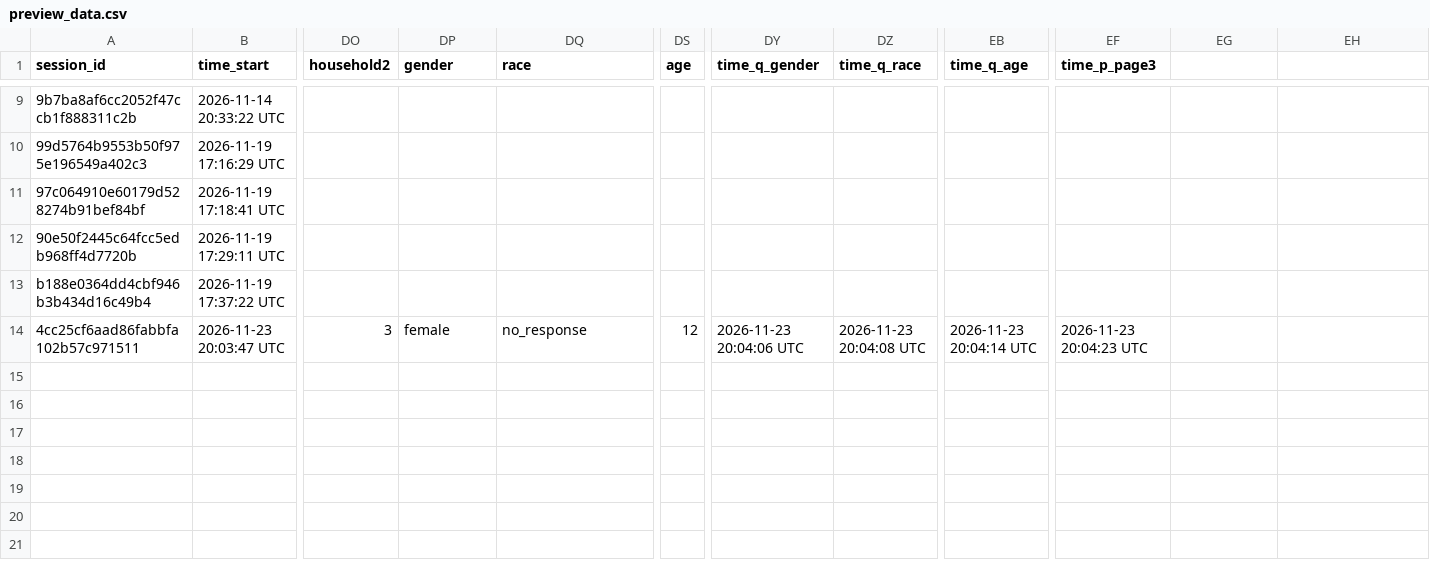
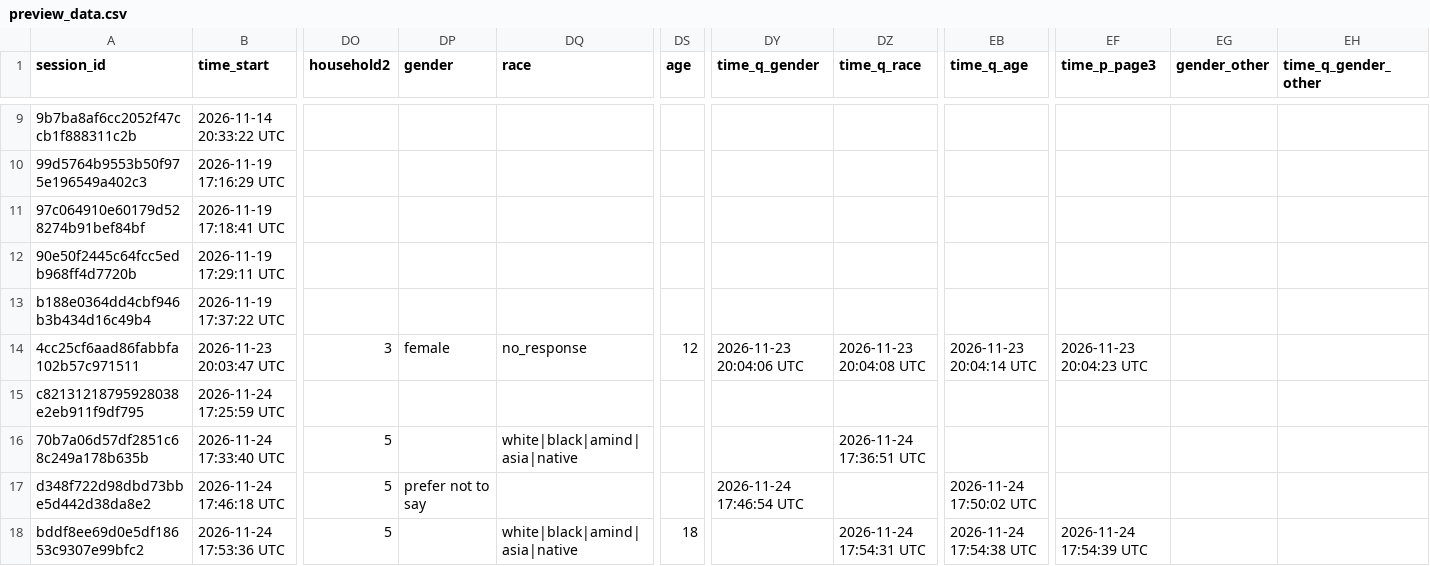
Before and after one commit to jtkulas/AI_JCM, a CSV file: AI_Adopter_survey/preview_data.csv, drawn as a sheet; only a part is shown, gaps mark what is left out; rows hold the shown columns only; the diff names each change by its address in the sheet, - before the commit and + after, or states it on an @@ line.

Commit message:
Updating survey demographics

```diff
--- a/AI_Adopter_survey/preview_data.csv
+++ b/AI_Adopter_survey/preview_data.csv
-EG1: (empty)
+EG1: gender_other
-EH1: (empty)
+EH1: time_q_gender_other
+row 15: c82131218795928038e2eb911f9df795 | 2026-11-24 17:25:59 UTC
+row 16: 70b7a06d57df2851c68c249a178b635b | 2026-11-24 17:33:40 UTC | 5 |  | white|black|amind|asia|native |  |  | 2026-11-24 17:36:51 UTC
+row 17: d348f722d98dbd73bbe5d442d38da8e2 | 2026-11-24 17:46:18 UTC | 5 | prefer not to say |  |  | 2026-11-24 17:46:54 UTC |  | 2026-11-24 17:50:02 UTC
+row 18: bddf8ee69d0e5df18653c9307e99bfc2 | 2026-11-24 17:53:36 UTC | 5 |  | white|black|amind|asia|native | 18 |  | 2026-11-24 17:54:31 UTC | 2026-11-24 17:54:38 UTC | 2026-11-24 17:54:39 UTC
```
Also changed, not shown: preview_data.csv, 9 other files.
